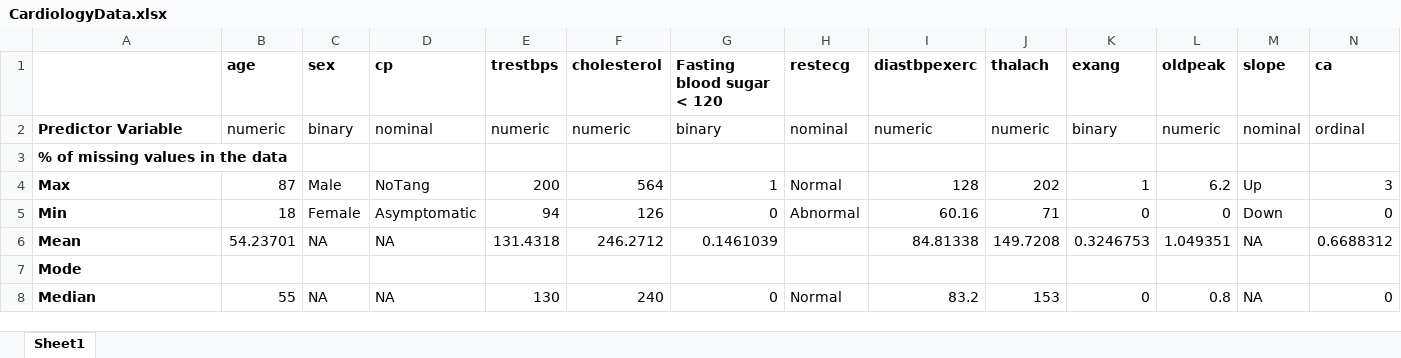
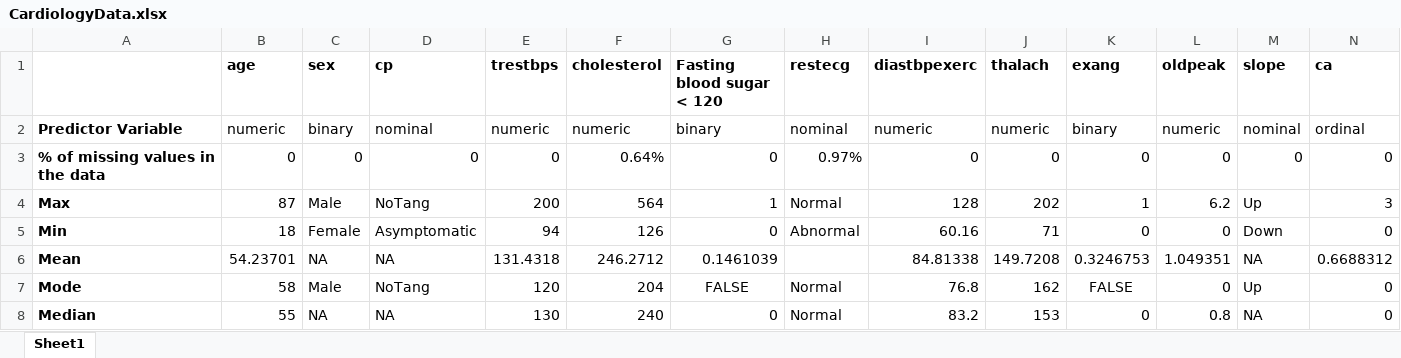
Before and after one commit to conorgriffin1995/RCA1, an Excel workbook: CardiologyData.xlsx, sheet Sheet1, drawn as a sheet; only a part is shown; values as stored, in another font and other column widths than the file's, no borders; the diff covers the shown part only; the diff names each change by its address in the sheet, - before the commit and + after, or states it on an @@ line.

```diff
--- a/CardiologyData.xlsx (sheet Sheet1)
+++ b/CardiologyData.xlsx (sheet Sheet1)
-B3 (age): (empty)
+B3 (age): 0
-C3 (sex): (empty)
+C3 (sex): 0
-D3 (cp): (empty)
+D3 (cp): 0
-E3 (trestbps): (empty)
+E3 (trestbps): 0
-F3 (cholesterol): (empty)
+F3 (cholesterol): 0.64%
-G3 (Fasting blood sugar < 120): (empty)
+G3 (Fasting blood sugar < 120): 0
-H3 (restecg): (empty)
+H3 (restecg): 0.97%
-I3 (diastbpexerc): (empty)
+I3 (diastbpexerc): 0
-J3 (thalach): (empty)
+J3 (thalach): 0
-K3 (exang): (empty)
+K3 (exang): 0
-L3 (oldpeak): (empty)
+L3 (oldpeak): 0
-M3 (slope): (empty)
+M3 (slope): 0
-N3 (ca): (empty)
+N3 (ca): 0
-B7 (age): (empty)
+B7 (age): 58
-C7 (sex): (empty)
+C7 (sex): Male
-D7 (cp): (empty)
+D7 (cp): NoTang
-E7 (trestbps): (empty)
+E7 (trestbps): 120
-F7 (cholesterol): (empty)
+F7 (cholesterol): 204
-G7 (Fasting blood sugar < 120): (empty)
+G7 (Fasting blood sugar < 120): FALSE
-H7 (restecg): (empty)
+H7 (restecg): Normal
-I7 (diastbpexerc): (empty)
+I7 (diastbpexerc): 76.8
-J7 (thalach): (empty)
+J7 (thalach): 162
-K7 (exang): (empty)
+K7 (exang): FALSE
-L7 (oldpeak): (empty)
+L7 (oldpeak): 0
-M7 (slope): (empty)
+M7 (slope): Up
-N7 (ca): (empty)
+N7 (ca): 0
```
Also changed, not shown: 19 edited cells elsewhere in this sheet, 2 other files.
